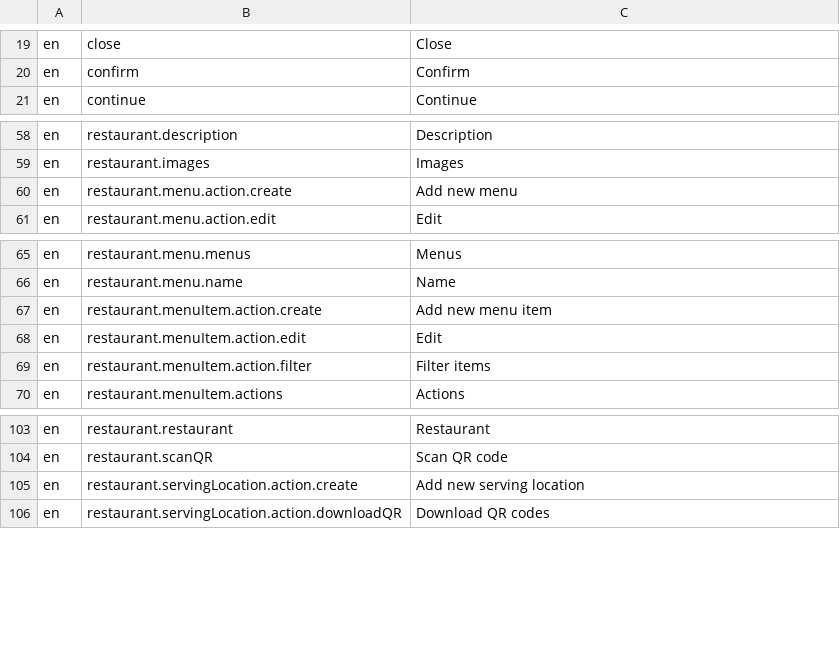
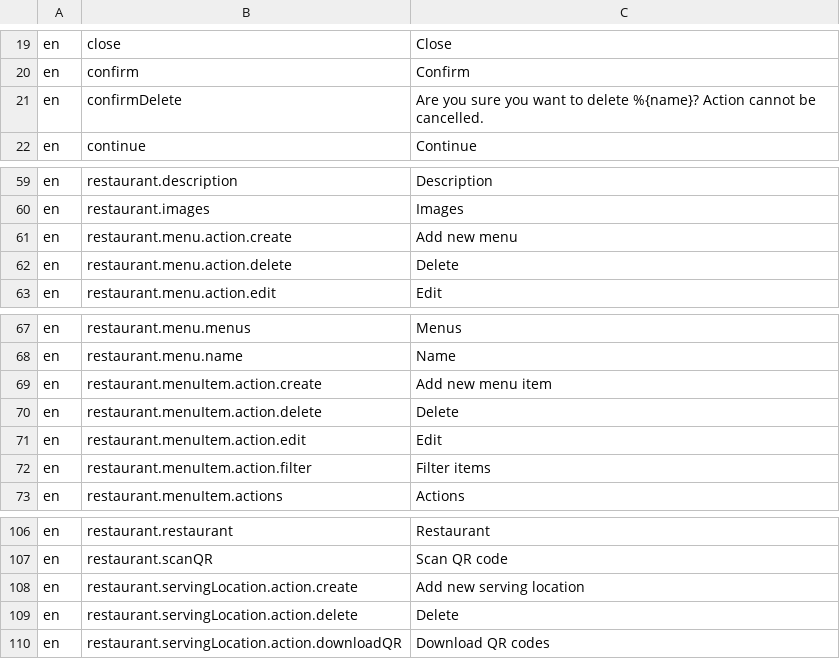
Before and after one commit to tohalla/walless-backend, a CSV file: seeds/translation/en.csv, drawn as a sheet; only a part is shown, gaps mark what is left out; the diff names each change by its address in the sheet, - before the commit and + after, or states it on an @@ line.

Commit message:
add mutations for deleting menu and menu items

```diff
--- a/seeds/translation/en.csv
+++ b/seeds/translation/en.csv
+row 21: en | confirmDelete | Are you sure you want to delete %{name}? Action cannot be cancelled.
+row 62: en | restaurant.menu.action.delete | Delete
+row 70: en | restaurant.menuItem.action.delete | Delete
+row 109: en | restaurant.servingLocation.action.delete | Delete
```
Also changed, not shown: 1 other file.
